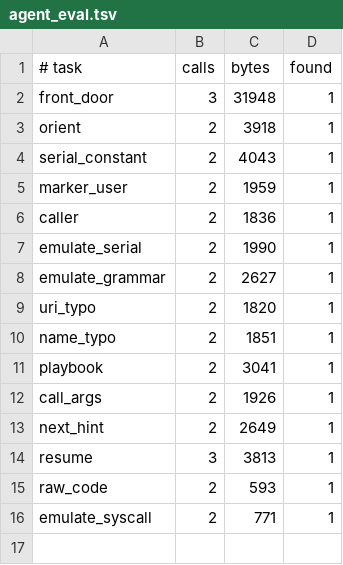
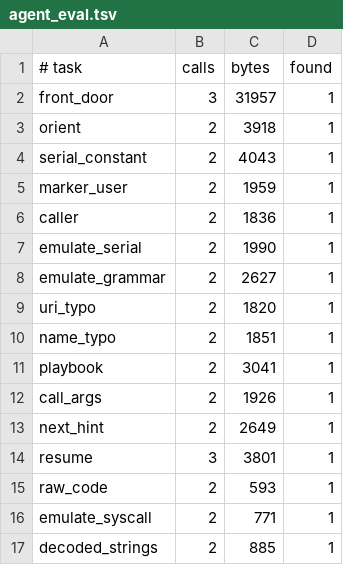
Before and after one commit to imjustprism/borer, a TSV file: scripts/agent_eval.tsv, drawn as a sheet.

```diff
--- a/scripts/agent_eval.tsv
+++ b/scripts/agent_eval.tsv
@@ -1,3 +1,3 @@
 # task	calls	bytes	found
-front_door	3	31948	1
+front_door	3	31957	1
 orient	2	3918	1
@@ -13,4 +13,5 @@ call_args	2	1926	1
 next_hint	2	2649	1
-resume	3	3813	1
+resume	3	3801	1
 raw_code	2	593	1
 emulate_syscall	2	771	1
+decoded_strings	2	885	1
```
Also changed, not shown: 11 other files.
